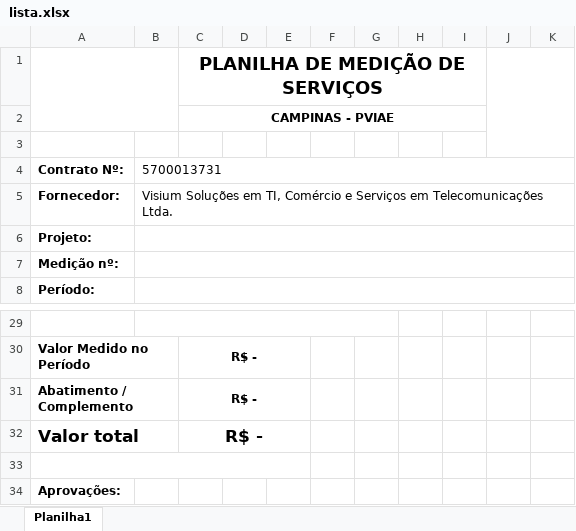
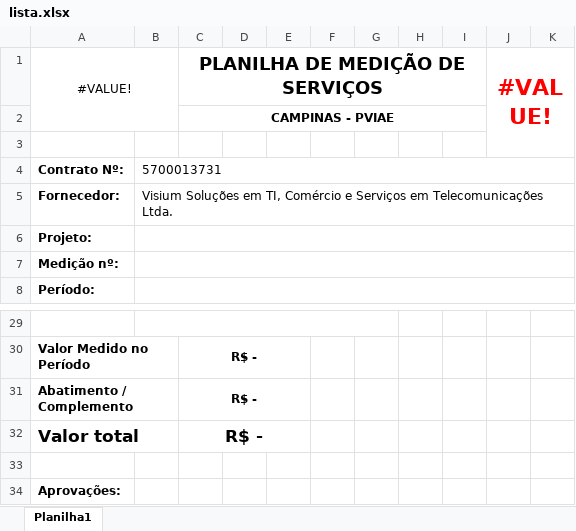
Before and after one commit to AndersonOlliveira/SistemaOs, an Excel workbook: public/template/lista.xlsx, sheet Planilha1, drawn as a sheet; only a part is shown, gaps mark what is left out; values as stored, in another font and other column widths than the file's, no borders; charts and pictures not drawn; removed rows and columns are numbered as before the commit, all else as after; the diff names each change by its address in the sheet, - before the commit and + after, or states it on an @@ line.

Commit message:
planilha baixando de acordo com o nome

```diff
--- a/public/template/lista.xlsx (sheet Planilha1)
+++ b/public/template/lista.xlsx (sheet Planilha1)
-row 1:  |  | PLANILHA DE MEDIÇÃO DE SERVIÇOS
+row 1: #VALUE! |  | PLANILHA DE MEDIÇÃO DE SERVIÇOS |  |  |  |  |  |  | #VALUE!
-A33:E33 merged
```
Also changed, not shown: charts or pictures, 1 other file.
